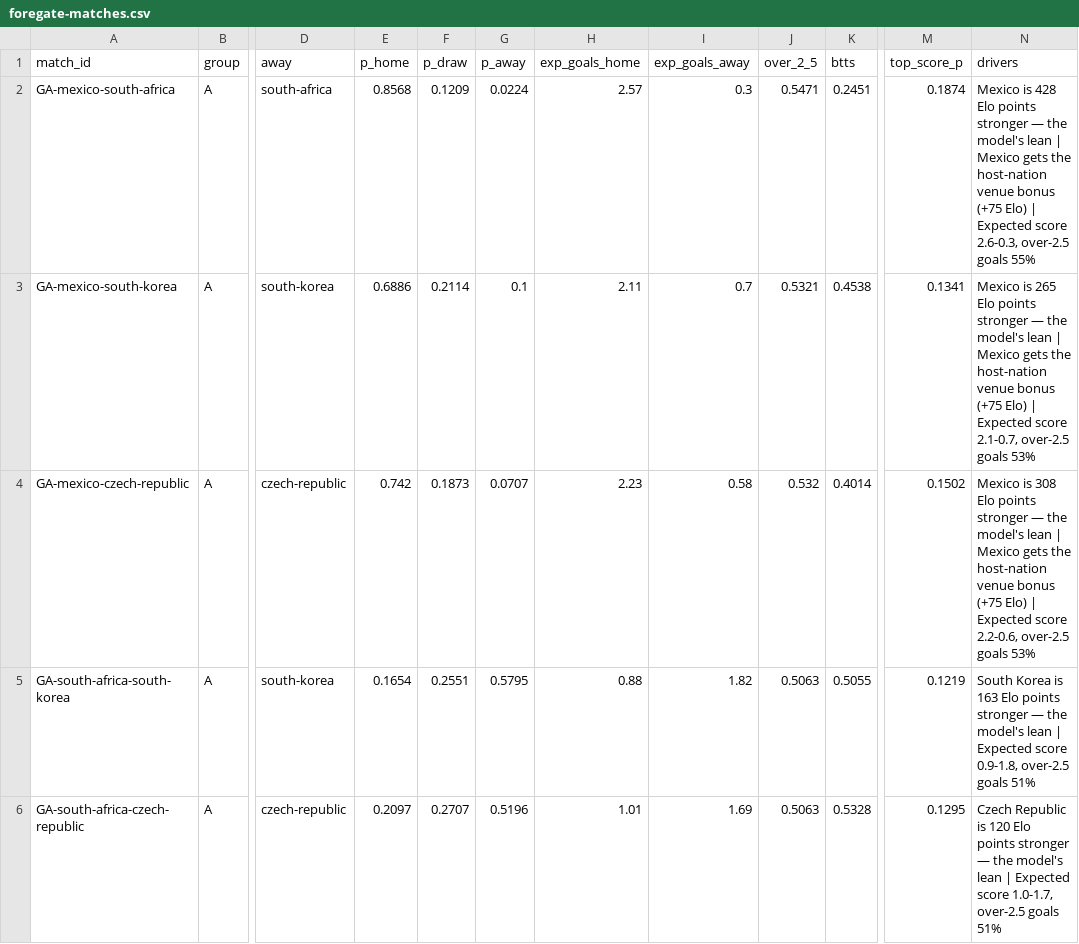
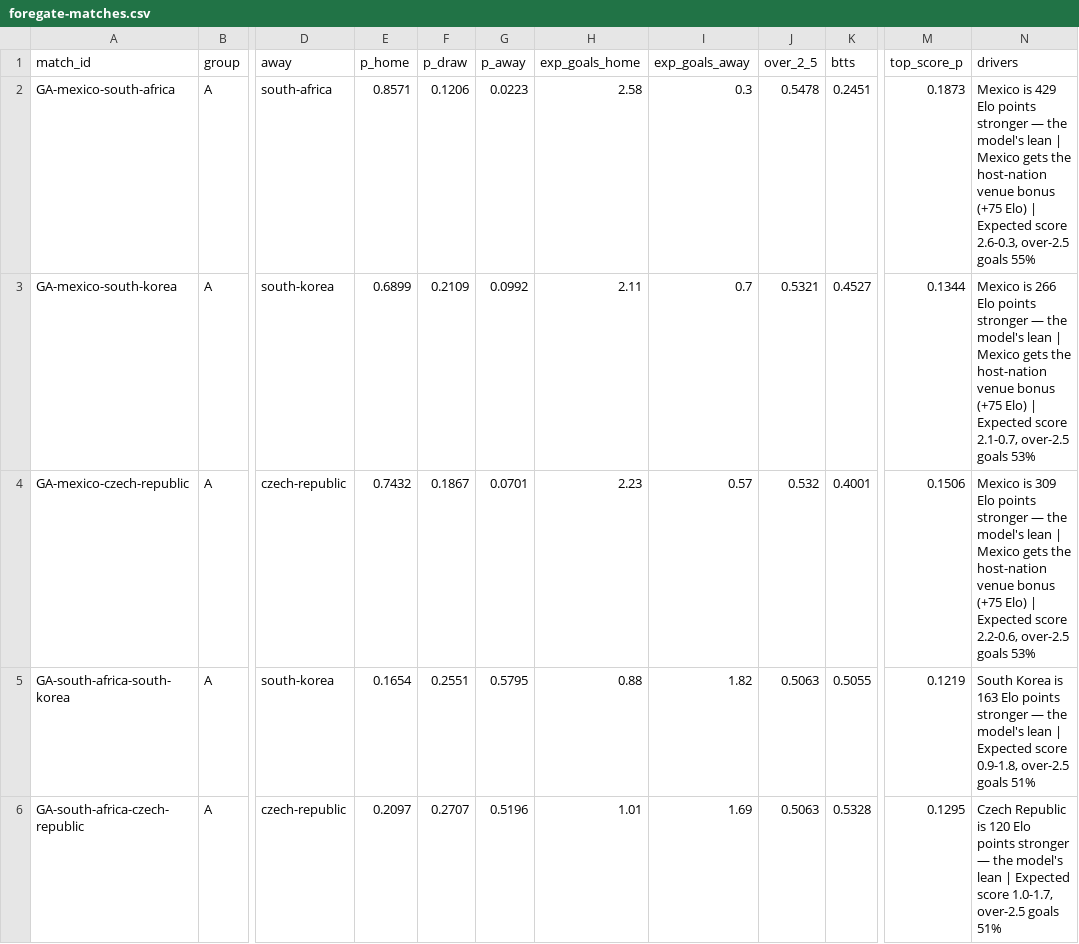
Before and after one commit to ForegatePrediction/foregate-worldcup-prediction-model, a CSV file: outputs/foregate-matches.csv, drawn as a sheet; only a part is shown, gaps mark what is left out; the diff covers the shown part only; the diff names each change by its address in the sheet, - before the commit and + after, or states it on an @@ line.

```diff
--- a/outputs/foregate-matches.csv
+++ b/outputs/foregate-matches.csv
-E2 (p_home): 0.8568
+E2 (p_home): 0.8571
-F2 (p_draw): 0.1209
+F2 (p_draw): 0.1206
-G2 (p_away): 0.0224
+G2 (p_away): 0.0223
-H2 (exp_goals_home): 2.57
+H2 (exp_goals_home): 2.58
-J2 (over_2_5): 0.5471
+J2 (over_2_5): 0.5478
-M2 (top_score_p): 0.1874
+M2 (top_score_p): 0.1873
-N2 (drivers): Mexico is 428 Elo points…
+N2 (drivers): Mexico is 429 Elo points…
-E3 (p_home): 0.6886
+E3 (p_home): 0.6899
-F3 (p_draw): 0.2114
+F3 (p_draw): 0.2109
-G3 (p_away): 0.1
+G3 (p_away): 0.0992
-K3 (btts): 0.4538
+K3 (btts): 0.4527
-M3 (top_score_p): 0.1341
+M3 (top_score_p): 0.1344
-N3 (drivers): Mexico is 265 Elo points…
+N3 (drivers): Mexico is 266 Elo points…
-E4 (p_home): 0.742
+E4 (p_home): 0.7432
-F4 (p_draw): 0.1873
+F4 (p_draw): 0.1867
-G4 (p_away): 0.0707
+G4 (p_away): 0.0701
-I4 (exp_goals_away): 0.58
+I4 (exp_goals_away): 0.57
-K4 (btts): 0.4014
+K4 (btts): 0.4001
-M4 (top_score_p): 0.1502
+M4 (top_score_p): 0.1506
-N4 (drivers): Mexico is 308 Elo points…
+N4 (drivers): Mexico is 309 Elo points…
```
Also changed, not shown: 71 edited cells elsewhere in this file, outputs/foregate-tournament.csv, 5 other files.
